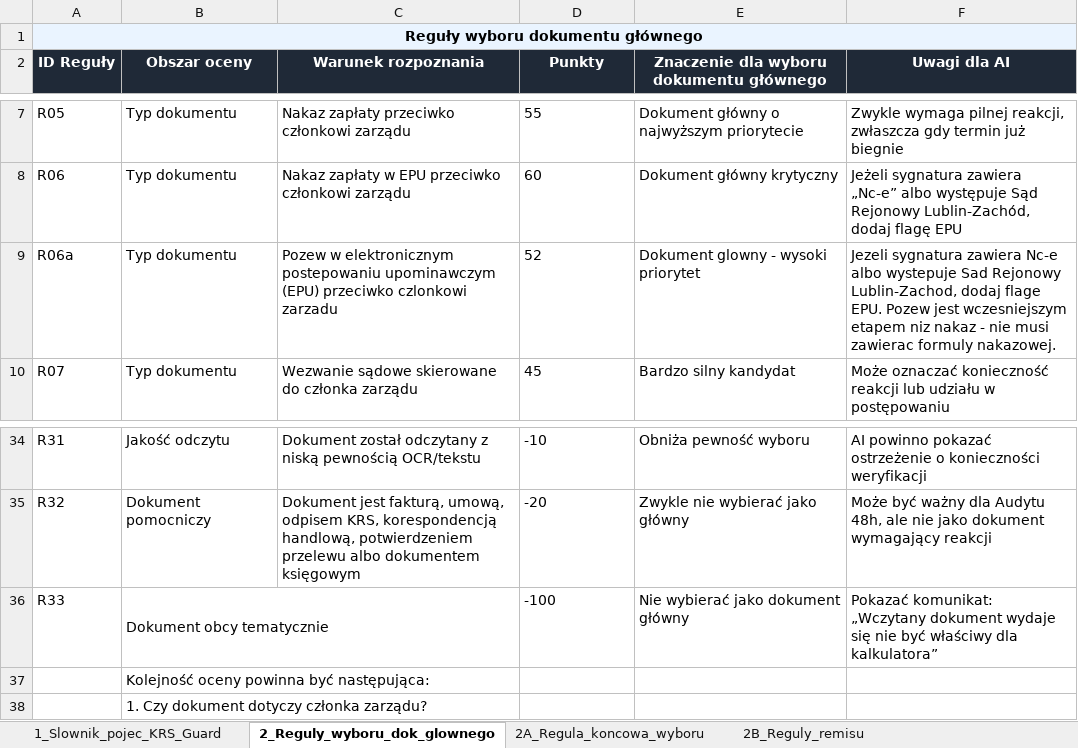
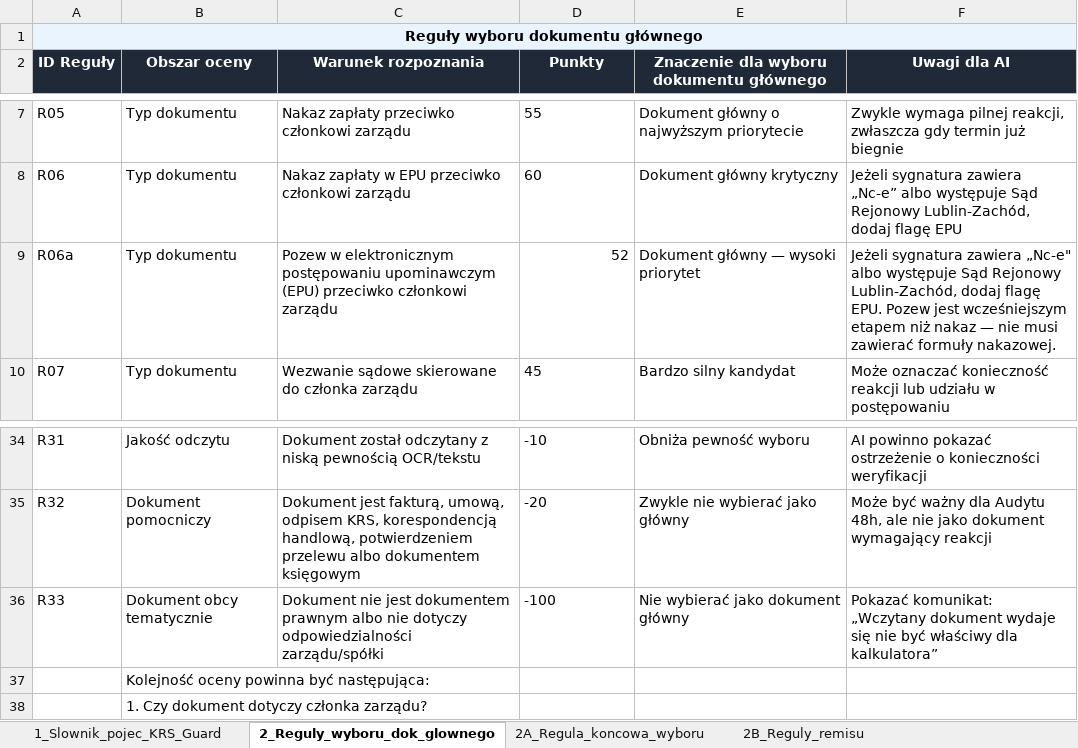
Before and after one commit to pczak333/Kalkulator_ryzyka_app, an Excel workbook: dane_wejściowe/KRS_Guard_reguly_i_zasady_funkcjonowania.xlsx, sheet 2_Reguly_wyboru_dok_glownego, drawn as a sheet; only a part is shown, gaps mark what is left out; values as stored, in another font and other column widths than the file's, no borders; the diff names each change by its address in the sheet, - before the commit and + after, or states it on an @@ line.

```diff
--- a/dane_wejściowe/KRS_Guard_reguly_i_zasady_funkcjonowania.xlsx (sheet 2_Reguly_wyboru_dok_glownego)
+++ b/dane_wejściowe/KRS_Guard_reguly_i_zasady_funkcjonowania.xlsx (sheet 2_Reguly_wyboru_dok_glownego)
-C9 (Warunek rozpoznania): …w elektronicznym postepowaniu upominawczym (EPU) przeciwko czlonkowi zarzadu
+C9 (Warunek rozpoznania): …w elektronicznym postępowaniu upominawczym (EPU) przeciwko członkowi zarządu
-D9 alignment: left
+D9 alignment: right
-E9: Dokument glowny - wysoki priorytet
+E9: Dokument główny — wysoki priorytet
-F9 (Uwagi dla AI): Jezeli sygnatura zawiera Nc-e albo wystepuje Sad Rejonowy Lublin-Zachod, dodaj flage EPU. Pozew jest wczesniejszym etapem niz nakaz - nie musi zawierac formuly nakazowej.
+F9 (Uwagi dla AI): Jeżeli sygnatura zawiera „Nc-e" albo występuje Sąd Rejonowy Lublin-Zachód, dodaj flagę EPU. Pozew jest wcześniejszym etapem niż nakaz — nie musi zawierać formuły nakazowej.
-B36:C36 merged
-C36 (Warunek rozpoznania): (empty)
+C36 (Warunek rozpoznania): Dokument nie jest dokumentem prawnym albo nie dotyczy odpowiedzialności zarządu/spółki
```
Also changed, not shown: sheet 2B_Reguly_remisu, sheet 5_Punktacja_formularza, 1 other file.
